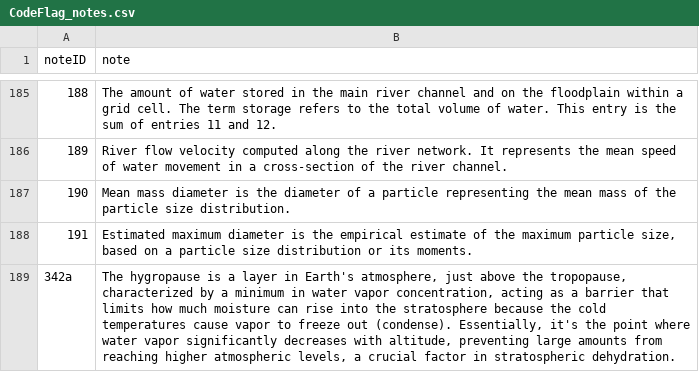
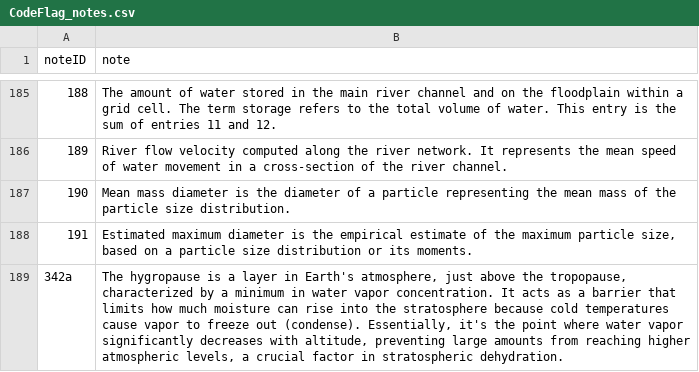
Before and after one commit to wmo-im/GRIB2, a CSV file: notes/CodeFlag_notes.csv, drawn as a sheet; only a part is shown, gaps mark what is left out.

Commit message:
Update notes/CodeFlag_notes.csv
Co-authored-by: Anna Milan <amilan@wmo.int>

```diff
--- a/notes/CodeFlag_notes.csv
+++ b/notes/CodeFlag_notes.csv
@@ -188,2 +188,2 @@ noteID,note
 191,"Estimated maximum diameter is the empirical estimate of the maximum particle size, based on a particle size distribution or its moments."
-342a,"The hygropause is a layer in Earth's atmosphere, just above the tropopause, characterized by a minimum in water vapor concentration, acting as a barrier that limits how much moisture can rise into the stratosphere because the cold temperatures cause vapor to freeze out (condense). Essentially, it's the point where water vapor significantly decreases with altitude, preventing large amounts from reaching higher atmospheric levels, a crucial factor in stratospheric dehydration."
+342a,"The hygropause is a layer in Earth's atmosphere, just above the tropopause, characterized by a minimum in water vapor concentration. It acts as a barrier that limits how much moisture can rise into the stratosphere because cold temperatures cause vapor to freeze out (condense). Essentially, it's the point where water vapor significantly decreases with altitude, preventing large amounts from reaching higher atmospheric levels, a crucial factor in stratospheric dehydration."
```
